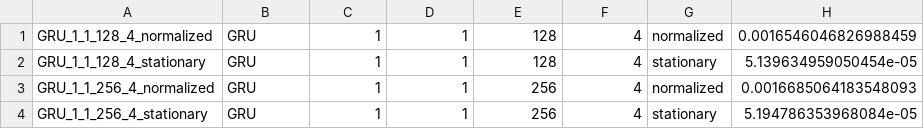
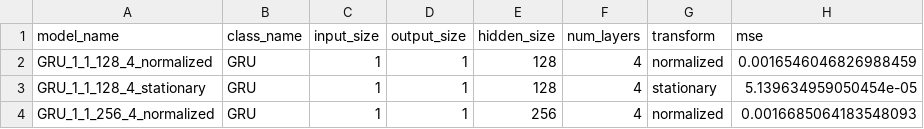
Before and after one commit to Jaqb-Janicqi/stock_price_prediction, a CSV file: model_results.csv, drawn as a sheet; only a part is shown; the shorter side is filled out with more unchanged rows; the diff names each change by its address in the sheet, - before the commit and + after, or states it on an @@ line.

Commit message:
add header

```diff
--- a/model_results.csv
+++ b/model_results.csv
+row 1: model_name | class_name | input_size | output_size | hidden_size | num_layers | transform | mse
```
